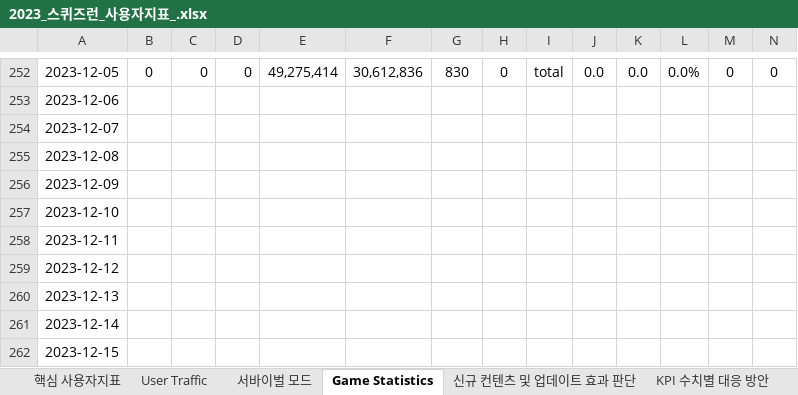
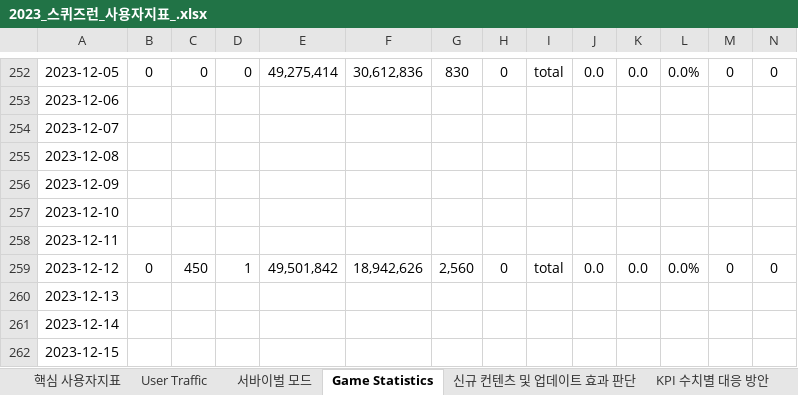
Before and after one commit to 121jsy/sr_analytics_1.0, an Excel workbook: 2023_스퀴즈런_사용자지표_.xlsx, sheet Game Statistics, drawn as a sheet; only a part is shown, gaps mark what is left out; values as stored, in another font and other column widths than the file's, no borders; the diff covers the shown part only; the diff names each change by its address in the sheet, - before the commit and + after, or states it on an @@ line.

```diff
--- a/2023_스퀴즈런_사용자지표_.xlsx (sheet Game Statistics)
+++ b/2023_스퀴즈런_사용자지표_.xlsx (sheet Game Statistics)
-B259: (empty)
+B259: 0
-C259: (empty)
+C259: 450
-D259: (empty)
+D259: 1
-E259: (empty)
+E259: 49,501,842
-F259: (empty)
+F259: 18,942,626
-G259: (empty)
+G259: 2,560
-H259: (empty)
+H259: 0
-I259: (empty)
+I259: total
-J259: (empty)
+J259: 0.0
-K259: (empty)
+K259: 0.0
-L259: (empty)
+L259: 0.0%
-M259: (empty)
+M259: 0
-N259: (empty)
+N259: 0
```
Also changed, not shown: 2 edited cells elsewhere in this sheet, sheet User Traffic, sheet 서바이벌 모드.
